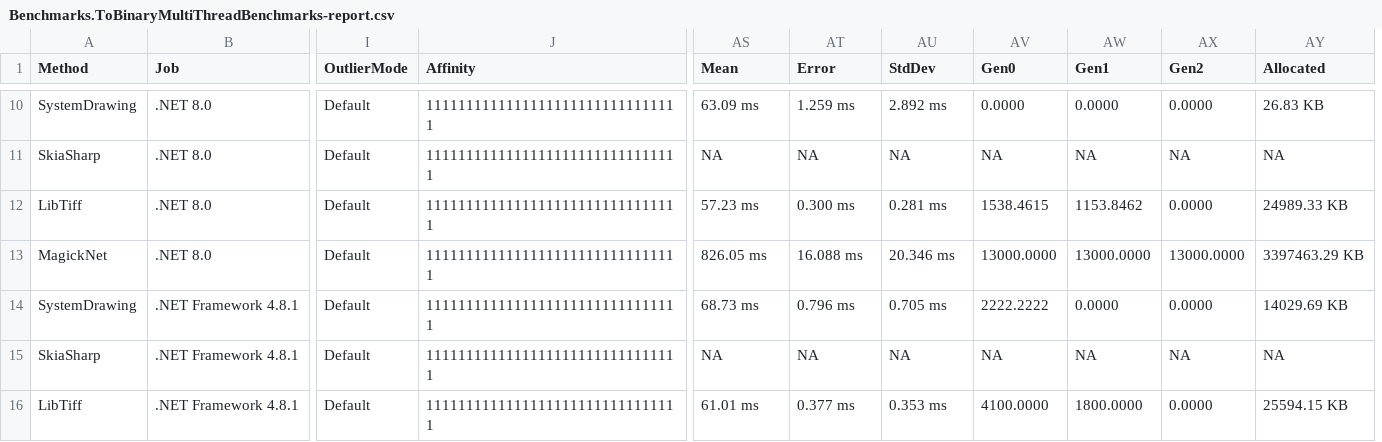
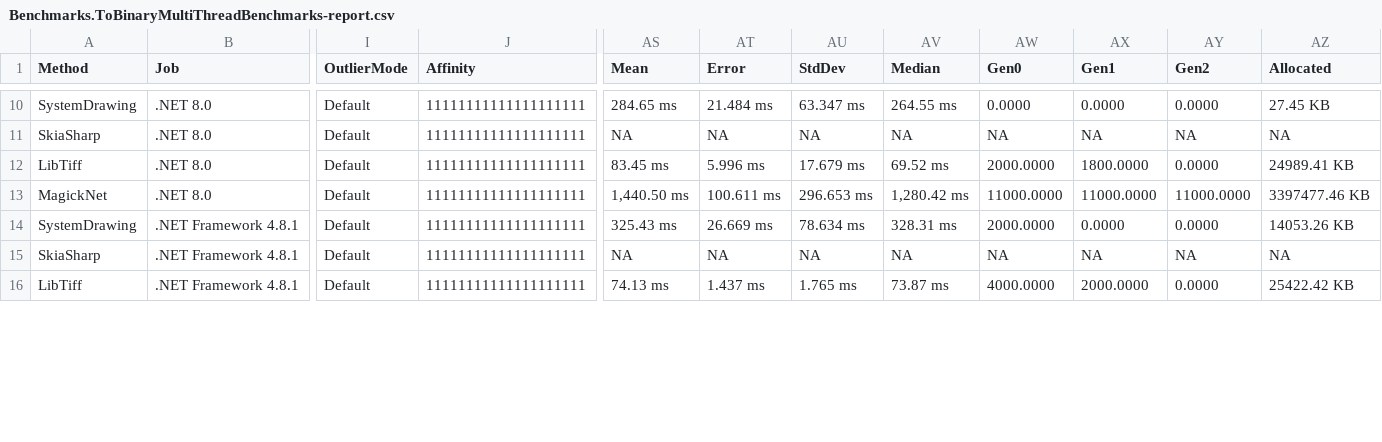
Before and after one commit to nuitsjp/NuitsLabo, a CSV file: ImageLibBenchmarks/Benchmarks/BenchmarkDotNet.Artifacts/results/Benchmarks.ToBinaryMultiThreadBenchmarks-report.csv, drawn as a sheet; only a part is shown, gaps mark what is left out; removed rows and columns are numbered as before the commit, all else as after; the diff covers the shown part only; the diff names each change by its address in the sheet, - before the commit and + after, or states it on an @@ line.

```diff
--- a/ImageLibBenchmarks/Benchmarks/BenchmarkDotNet.Artifacts/results/Benchmarks.ToBinaryMultiThreadBenchmarks-report.csv
+++ b/ImageLibBenchmarks/Benchmarks/BenchmarkDotNet.Artifacts/results/Benchmarks.ToBinaryMultiThreadBenchmarks-report.csv
-column J (Affinity), rows 10-16: all 11111111111111111111111111111111
+column J (Affinity), rows 10-16: all 11111111111111111111
+column AV (Median), rows 10-16: 264.55 ms | NA | 69.52 ms | 1,280.42 ms | 328.31 ms | NA | 73.87 ms
-AS10 (Mean): 63.09 ms
+AS10 (Mean): 284.65 ms
-AT10 (Error): 1.259 ms
+AT10 (Error): 21.484 ms
-AU10 (StdDev): 2.892 ms
+AU10 (StdDev): 63.347 ms
-AZ10 (Allocated): 26.83 KB
+AZ10 (Allocated): 27.45 KB
-AS12 (Mean): 57.23 ms
+AS12 (Mean): 83.45 ms
-AT12 (Error): 0.300 ms
+AT12 (Error): 5.996 ms
-AU12 (StdDev): 0.281 ms
+AU12 (StdDev): 17.679 ms
-AW12 (Gen0): 1538.4615
+AW12 (Gen0): 2000.0000
-AX12 (Gen1): 1153.8462
+AX12 (Gen1): 1800.0000
-AZ12 (Allocated): 24989.33 KB
+AZ12 (Allocated): 24989.41 KB
-AS13 (Mean): 826.05 ms
+AS13 (Mean): 1,440.50 ms
-AT13 (Error): 16.088 ms
+AT13 (Error): 100.611 ms
-AU13 (StdDev): 20.346 ms
+AU13 (StdDev): 296.653 ms
-AW13 (Gen0): 13000.0000
+AW13 (Gen0): 11000.0000
-AX13 (Gen1): 13000.0000
+AX13 (Gen1): 11000.0000
-AY13 (Gen2): 13000.0000
+AY13 (Gen2): 11000.0000
-AZ13 (Allocated): 3397463.29 KB
+AZ13 (Allocated): 3397477.46 KB
-AS14 (Mean): 68.73 ms
+AS14 (Mean): 325.43 ms
-AT14 (Error): 0.796 ms
+AT14 (Error): 26.669 ms
-AU14 (StdDev): 0.705 ms
+AU14 (StdDev): 78.634 ms
-AW14 (Gen0): 2222.2222
+AW14 (Gen0): 2000.0000
-AZ14 (Allocated): 14029.69 KB
+AZ14 (Allocated): 14053.26 KB
-AS16 (Mean): 61.01 ms
+AS16 (Mean): 74.13 ms
-AT16 (Error): 0.377 ms
+AT16 (Error): 1.437 ms
-AU16 (StdDev): 0.353 ms
+AU16 (StdDev): 1.765 ms
-AW16 (Gen0): 4100.0000
+AW16 (Gen0): 4000.0000
-AX16 (Gen1): 1800.0000
+AX16 (Gen1): 2000.0000
-AZ16 (Allocated): 25594.15 KB
+AZ16 (Allocated): 25422.42 KB
```
Also changed, not shown: 51 edited cells elsewhere in this file, ImageLibBenchmarks/Benchmarks/BenchmarkDotNet.Artifacts/results/Benchmarks.DecodeBenchmarks-report.csv, ImageLibBenchmarks/Benchmarks/BenchmarkDotNet.Artifacts/results/Benchmarks.ToBinarySingleThreadBenchmarks-report.csv, 37 other files.
